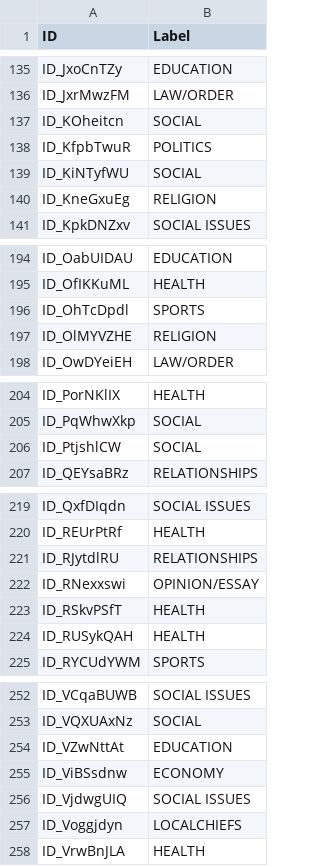
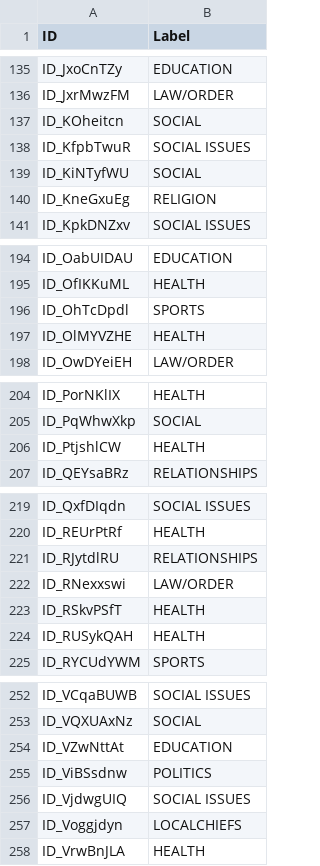
Before and after one commit to nicholaszotalis/505Project, a CSV file: combinerSubmission.csv, drawn as a sheet; only a part is shown, gaps mark what is left out; the diff covers the shown part only.

```diff
--- a/combinerSubmission.csv
+++ b/combinerSubmission.csv
@@ -137,3 +137,3 @@ ID_JxrMwzFM,LAW/ORDER
 ID_KOheitcn,SOCIAL
-ID_KfpbTwuR,POLITICS
+ID_KfpbTwuR,SOCIAL ISSUES
 ID_KiNTyfWU,SOCIAL
@@ -196,3 +196,3 @@ ID_OfIKKuML,HEALTH
 ID_OhTcDpdl,SPORTS
-ID_OlMYVZHE,RELIGION
+ID_OlMYVZHE,HEALTH
 ID_OwDYeiEH,LAW/ORDER
@@ -205,3 +205,3 @@ ID_PorNKlIX,HEALTH
 ID_PqWhwXkp,SOCIAL
-ID_PtjshlCW,SOCIAL
+ID_PtjshlCW,HEALTH
 ID_QEYsaBRz,RELATIONSHIPS
@@ -221,3 +221,3 @@ ID_REUrPtRf,HEALTH
 ID_RJytdlRU,RELATIONSHIPS
-ID_RNexxswi,OPINION/ESSAY
+ID_RNexxswi,LAW/ORDER
 ID_RSkvPSfT,HEALTH
@@ -254,3 +254,3 @@ ID_VQXUAxNz,SOCIAL
 ID_VZwNttAt,EDUCATION
-ID_ViBSsdnw,ECONOMY
+ID_ViBSsdnw,POLITICS
 ID_VjdwgUIQ,SOCIAL ISSUES
```
Also changed, not shown: 27 edited cells elsewhere in this file, 6 other files.
